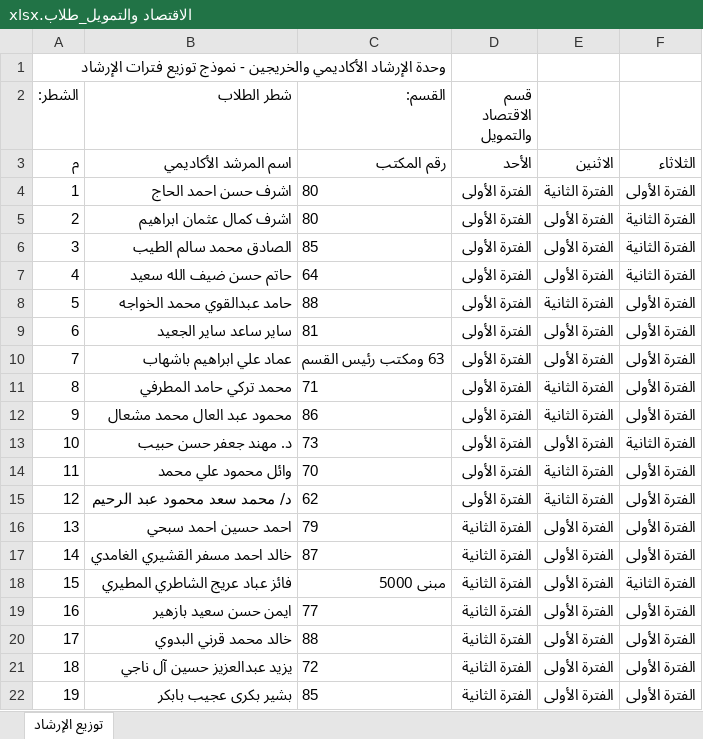
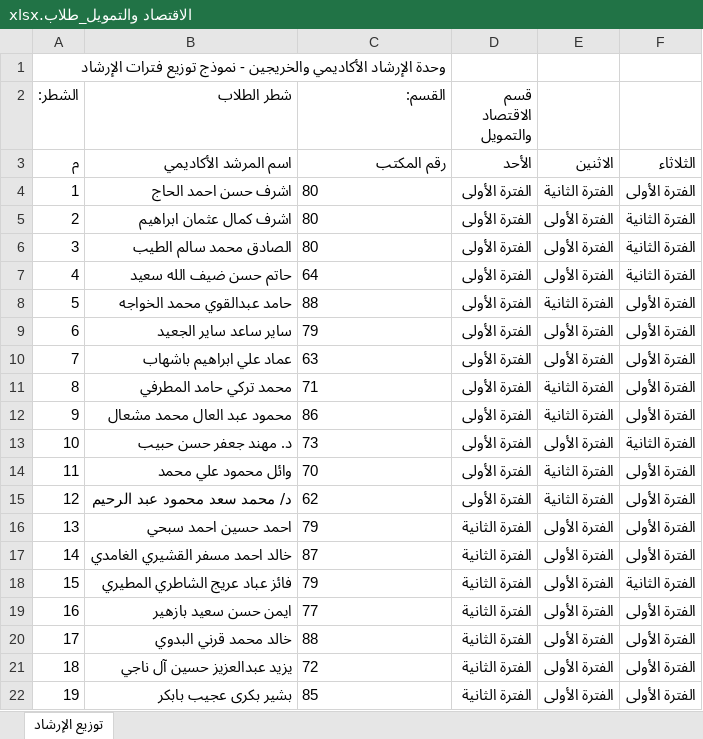
Before and after one commit to salfawaz15/SSS, an Excel workbook: المرفقات/المرشدين/توزيع فترات الارشاد/توزيع فترات الارشاد محدث/تحديث/نماذج_جاهزة_للرفع/الاقتصاد والتمويل_طلاب.xlsx, sheet توزيع الإرشاد, drawn as a sheet; values as stored, in another font and other column widths than the file's, no borders; the diff names each change by its address in the sheet, - before the commit and + after, or states it on an @@ line.

```diff
--- a/المرفقات/المرشدين/توزيع فترات الارشاد/توزيع فترات الارشاد محدث/تحديث/نماذج_جاهزة_للرفع/الاقتصاد والتمويل_طلاب.xlsx (sheet توزيع الإرشاد)
+++ b/المرفقات/المرشدين/توزيع فترات الارشاد/توزيع فترات الارشاد محدث/تحديث/نماذج_جاهزة_للرفع/الاقتصاد والتمويل_طلاب.xlsx (sheet توزيع الإرشاد)
-C6 (القسم:): 85
+C6 (القسم:): 80
-C9 (القسم:): 81
+C9 (القسم:): 79
-C10 (القسم:): 63 ومكتب رئيس القسم
+C10 (القسم:): 63
-C18 (القسم:): مبنى 5000
+C18 (القسم:): 79
```
Also changed, not shown: المرفقات/المرشدين/توزيع فترات الارشاد/توزيع فترات الارشاد محدث/تحديث/نماذج_جاهزة_للرفع/الإدارة_طلاب.xlsx, المرفقات/المرشدين/توزيع فترات الارشاد/توزيع فترات الارشاد محدث/تحديث/نماذج_جاهزة_للرفع/التسويق_طلاب.xlsx, 13 other files.
